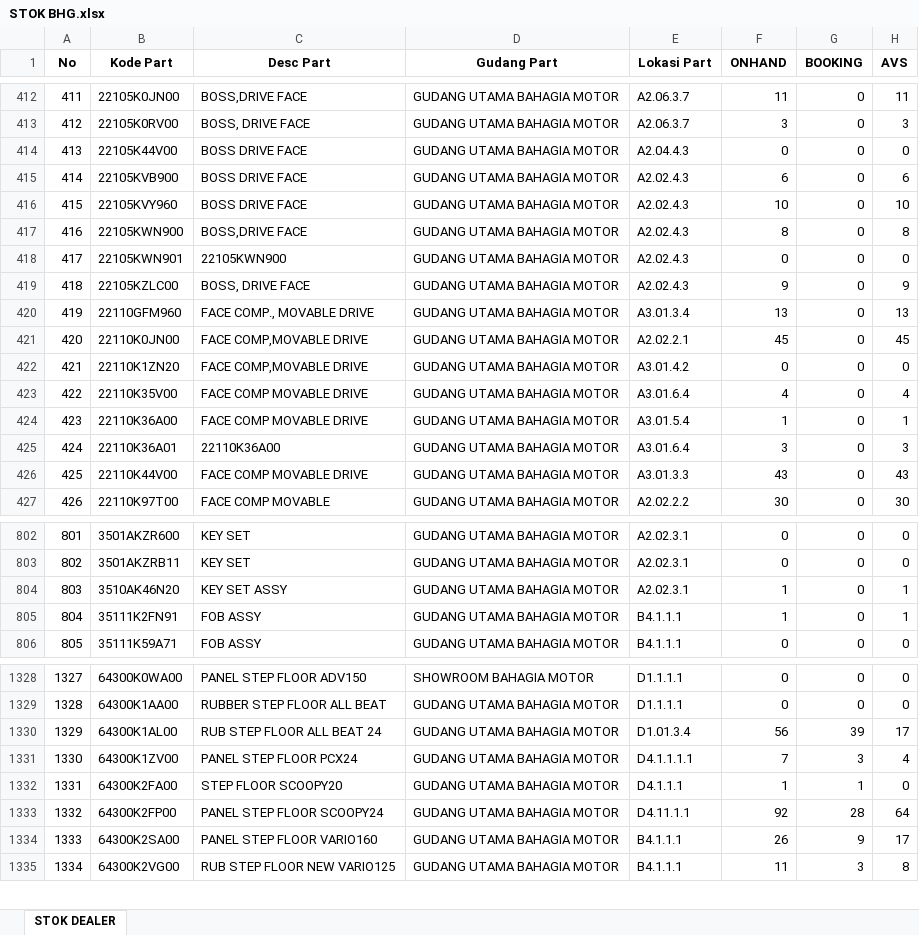
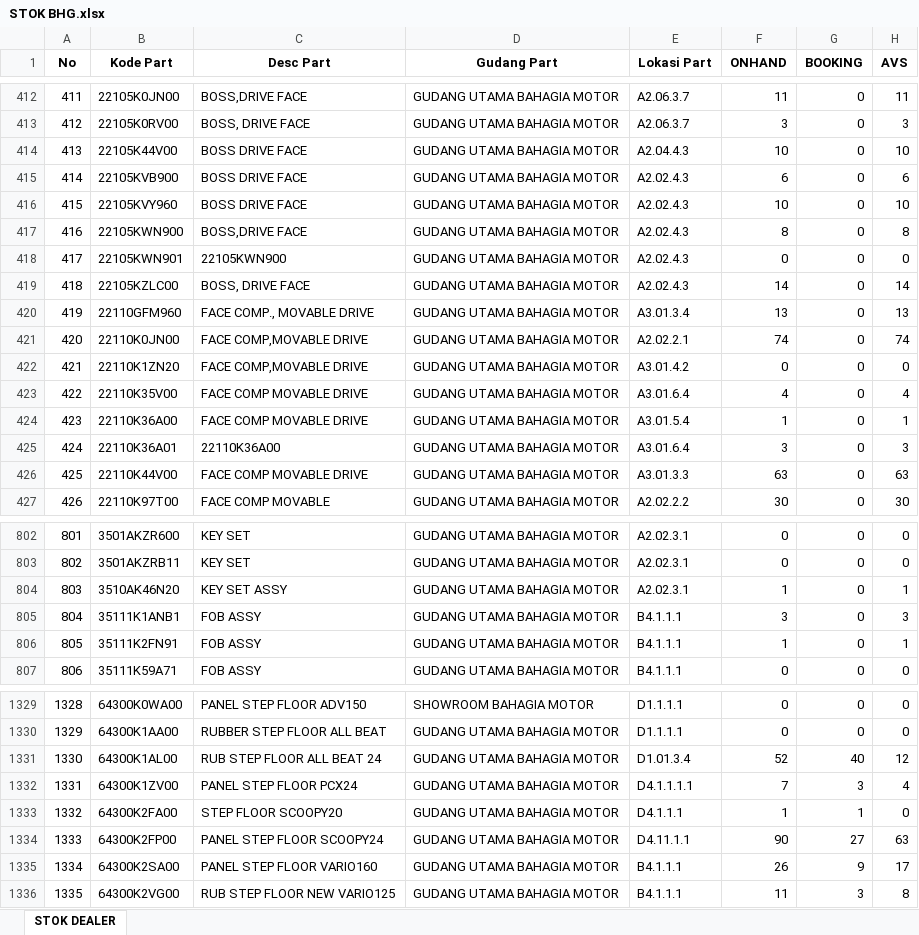
Before and after one commit to suwandakurnia/HILPSD, an Excel workbook: STOK DEALER/STOK BHG.xlsx, sheet STOK DEALER, drawn as a sheet; only a part is shown, gaps mark what is left out; values as stored, in another font and other column widths than the file's, no borders; addresses are those after the commit; the diff covers the shown part only; the diff names each change by its address in the sheet, - before the commit and + after, or states it on an @@ line.

```diff
--- a/STOK DEALER/STOK BHG.xlsx (sheet STOK DEALER)
+++ b/STOK DEALER/STOK BHG.xlsx (sheet STOK DEALER)
-F414 (ONHAND): 0
+F414 (ONHAND): 10
-H414 (AVS): 0
+H414 (AVS): 10
-F419 (ONHAND): 9
+F419 (ONHAND): 14
-H419 (AVS): 9
+H419 (AVS): 14
-F421 (ONHAND): 45
+F421 (ONHAND): 74
-H421 (AVS): 45
+H421 (AVS): 74
-F426 (ONHAND): 43
+F426 (ONHAND): 63
-H426 (AVS): 43
+H426 (AVS): 63
+row 805: 804 | 35111K1ANB1 | FOB ASSY | GUDANG UTAMA BAHAGIA MOTOR | B4.1.1.1 | 3 | 0 | 3
@@ column A (No) renumbered from row 806 down @@
-F1331 (ONHAND): 56
+F1331 (ONHAND): 52
-G1331 (BOOKING): 39
+G1331 (BOOKING): 40
-H1331 (AVS): 17
+H1331 (AVS): 12
-F1334 (ONHAND): 92
+F1334 (ONHAND): 90
-G1334 (BOOKING): 28
+G1334 (BOOKING): 27
-H1334 (AVS): 64
+H1334 (AVS): 63
```
Also changed, not shown: 68 edited cells elsewhere in this sheet, STOK DEALER/STOK BKT.xlsx, STOK DEALER/STOK HPN.xlsx, 1 other file.
